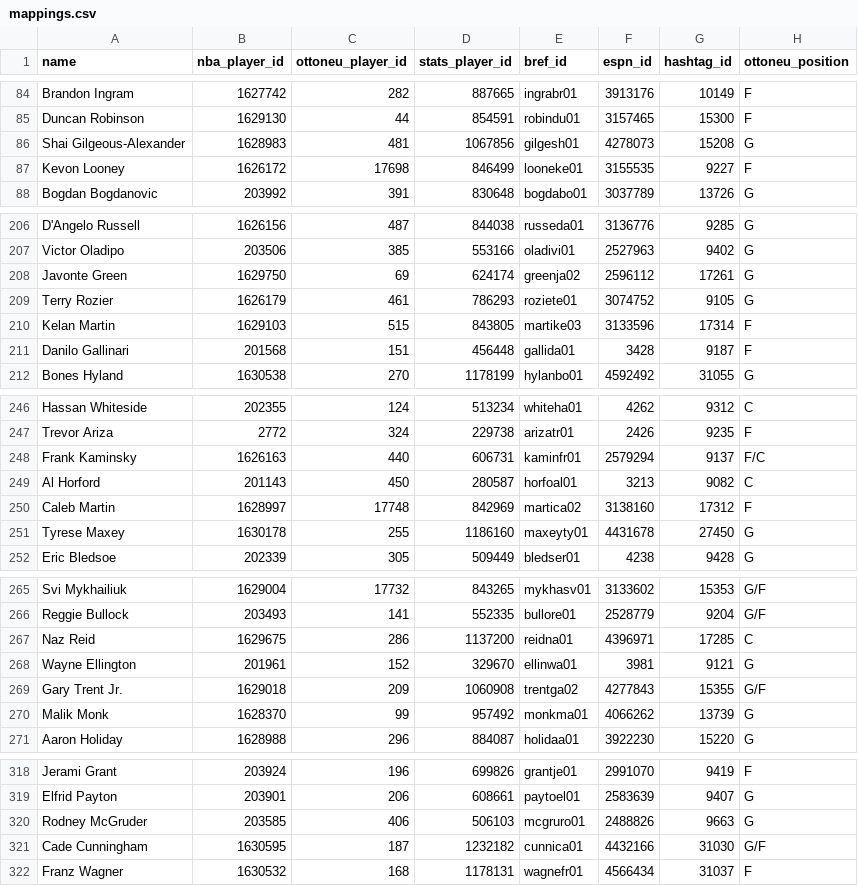
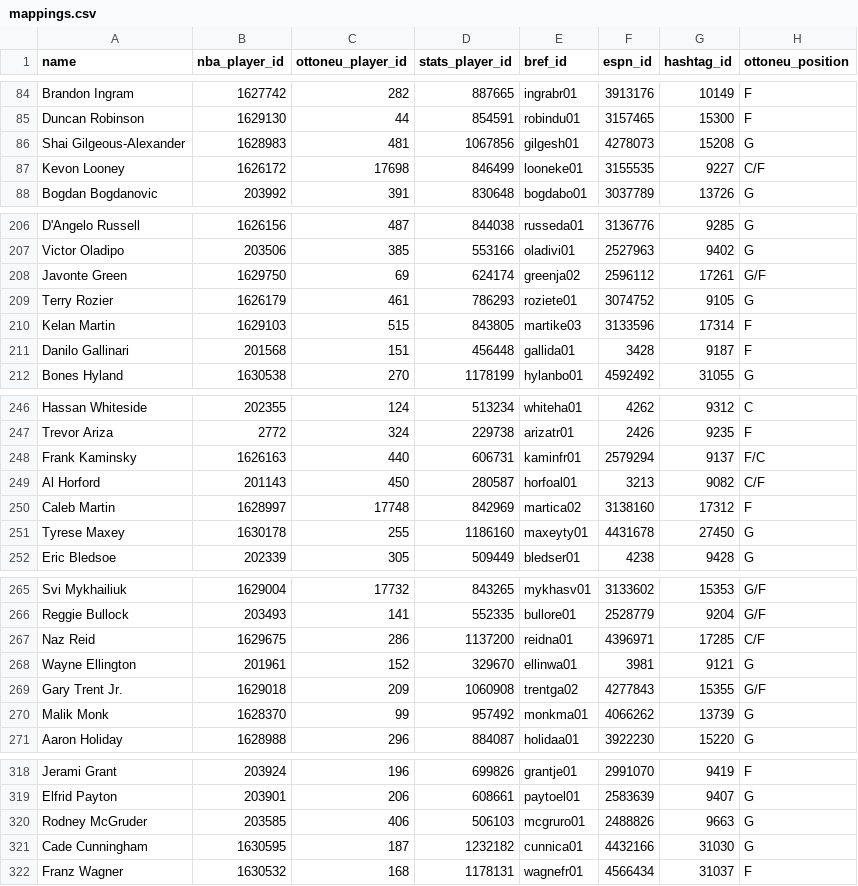
Before and after one commit to wfordh/ottobasket_values, a CSV file: data/mappings.csv, drawn as a sheet; only a part is shown, gaps mark what is left out; the diff covers the shown part only.

Commit message:
Update positions

```diff
--- a/data/mappings.csv
+++ b/data/mappings.csv
@@ -86,3 +86,3 @@ Duncan Robinson,1629130,44,854591,robindu01,3157465,15300,F
 Shai Gilgeous-Alexander,1628983,481,1067856,gilgesh01,4278073,15208,G
-Kevon Looney,1626172,17698,846499,looneke01,3155535,9227,F
+Kevon Looney,1626172,17698,846499,looneke01,3155535,9227,C/F
 Bogdan Bogdanovic,203992,391,830648,bogdabo01,3037789,13726,G
@@ -207,3 +207,3 @@ D'Angelo Russell,1626156,487,844038,russeda01,3136776,9285,G
 Victor Oladipo,203506,385,553166,oladivi01,2527963,9402,G
-Javonte Green,1629750,69,624174,greenja02,2596112,17261,G
+Javonte Green,1629750,69,624174,greenja02,2596112,17261,G/F
 Terry Rozier,1626179,461,786293,roziete01,3074752,9105,G
@@ -248,3 +248,3 @@ Trevor Ariza,2772,324,229738,arizatr01,2426,9235,F
 Frank Kaminsky,1626163,440,606731,kaminfr01,2579294,9137,F/C
-Al Horford,201143,450,280587,horfoal01,3213,9082,C
+Al Horford,201143,450,280587,horfoal01,3213,9082,C/F
 Caleb Martin,1628997,17748,842969,martica02,3138160,17312,F
@@ -266,3 +266,3 @@ Svi Mykhailiuk,1629004,17732,843265,mykhasv01,3133602,15353,G/F
 Reggie Bullock,203493,141,552335,bullore01,2528779,9204,G/F
-Naz Reid,1629675,286,1137200,reidna01,4396971,17285,C
+Naz Reid,1629675,286,1137200,reidna01,4396971,17285,C/F
 Wayne Ellington,201961,152,329670,ellinwa01,3981,9121,G
@@ -320,3 +320,3 @@ Elfrid Payton,203901,206,608661,paytoel01,2583639,9407,G
 Rodney McGruder,203585,406,506103,mcgruro01,2488826,9663,G
-Cade Cunningham,1630595,187,1232182,cunnica01,4432166,31030,G/F
+Cade Cunningham,1630595,187,1232182,cunnica01,4432166,31030,G
 Franz Wagner,1630532,168,1178131,wagnefr01,4566434,31037,F
```
Also changed, not shown: 29 edited cells elsewhere in this file.
